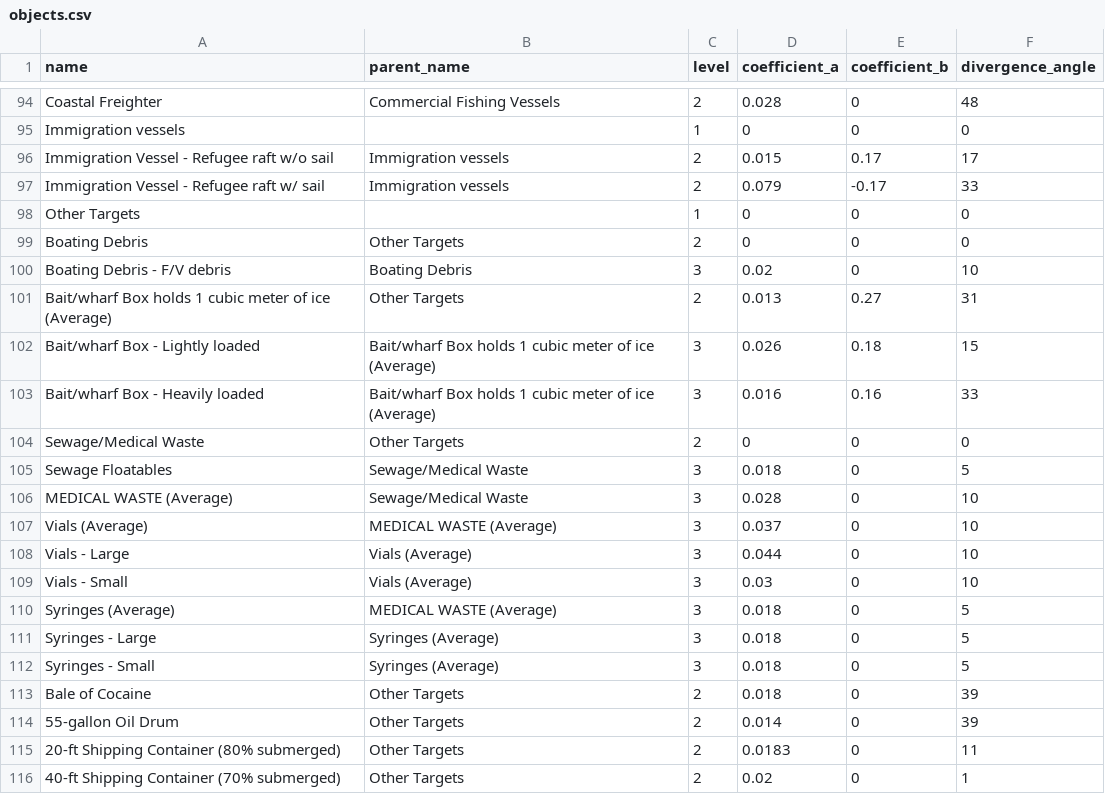
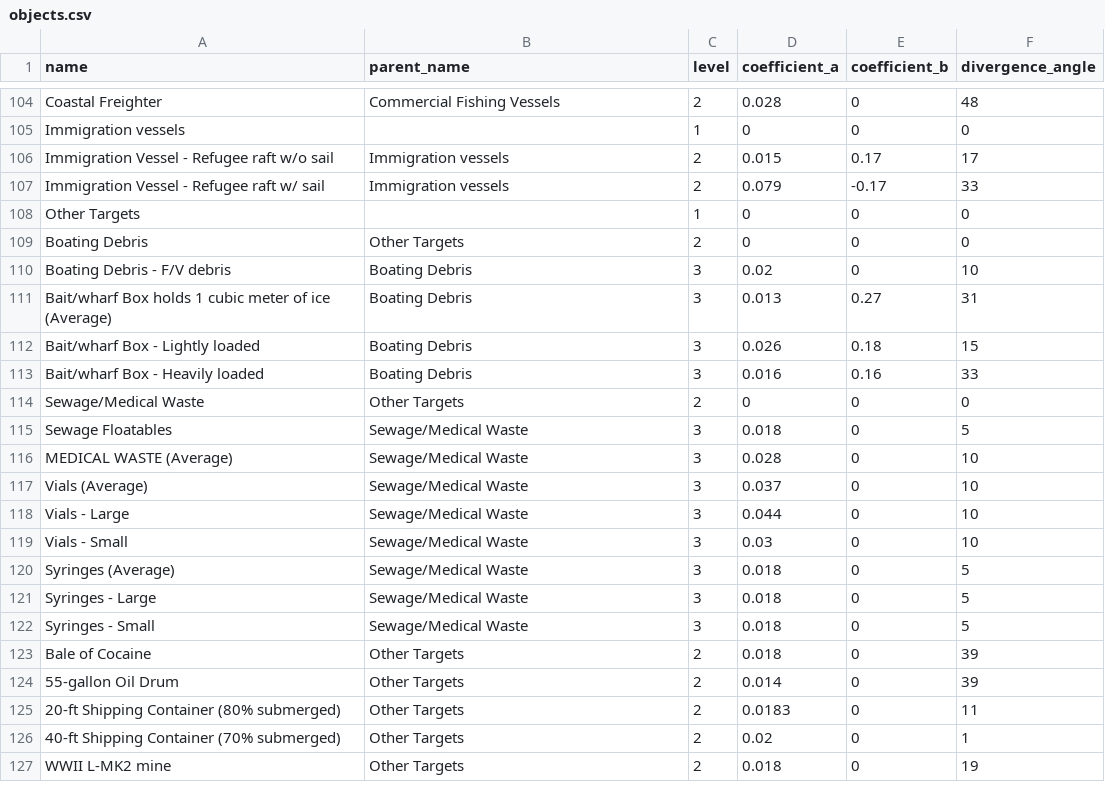
Before and after one commit to dvhahn/sar-datums, a CSV file: data/objects.csv, drawn as a sheet; only a part is shown, gaps mark what is left out; the shorter side is filled out with more unchanged rows; the diff covers the shown part only.

Commit message:
object types missing for 14 man and 15 man, corrected boating and medical parent ids.

```diff
--- a/data/objects.csv
+++ b/data/objects.csv
@@ -100,5 +110,5 @@ Boating Debris,Other Targets,2,0,0,0
 "Boating Debris - F/V debris",Boating Debris,3,0.02,0,10
-"Bait/wharf Box holds 1 cubic meter of ice (Average)",Other Targets,2,0.013,0.27,31
-"Bait/wharf Box - Lightly loaded","Bait/wharf Box holds 1 cubic meter of ice (Average)",3,0.026,0.18,15
-"Bait/wharf Box - Heavily loaded","Bait/wharf Box holds 1 cubic meter of ice (Average)",3,0.016,0.16,33
+"Bait/wharf Box holds 1 cubic meter of ice (Average)",Boating Debris,3,0.013,0.27,31
+"Bait/wharf Box - Lightly loaded",Boating Debris,3,0.026,0.18,15
+"Bait/wharf Box - Heavily loaded",Boating Debris,3,0.016,0.16,33
 Sewage/Medical Waste,Other Targets,2,0,0,0
@@ -106,8 +116,8 @@ Sewage Floatables,Sewage/Medical Waste,3,0.018,0,5
 MEDICAL WASTE (Average),Sewage/Medical Waste,3,0.028,0,10
-Vials (Average),MEDICAL WASTE (Average),3,0.037,0,10
-Vials - Large,Vials (Average),3,0.044,0,10
-Vials - Small,Vials (Average),3,0.03,0,10
-Syringes (Average),MEDICAL WASTE (Average),3,0.018,0,5
-Syringes - Large,Syringes (Average),3,0.018,0,5
-Syringes - Small,Syringes (Average),3,0.018,0,5
+Vials (Average),Sewage/Medical Waste,3,0.037,0,10
+Vials - Large,Sewage/Medical Waste,3,0.044,0,10
+Vials - Small,Sewage/Medical Waste,3,0.03,0,10
+Syringes (Average),Sewage/Medical Waste,3,0.018,0,5
+Syringes - Large,Sewage/Medical Waste,3,0.018,0,5
+Syringes - Small,Sewage/Medical Waste,3,0.018,0,5
 Bale of Cocaine,Other Targets,2,0.018,0,39
```
Also changed, not shown: 10 added rows and 19 edited cells elsewhere in this file.
